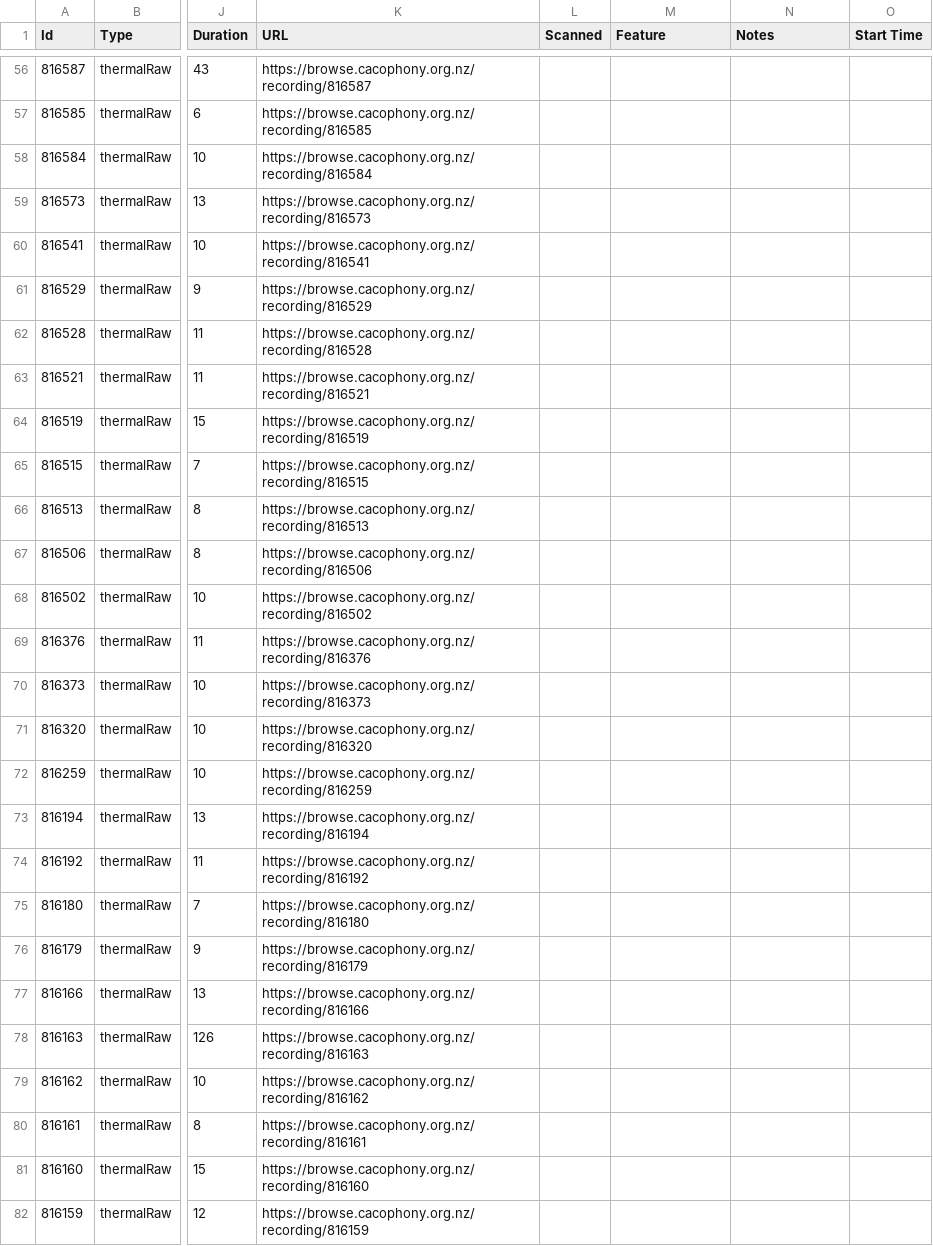
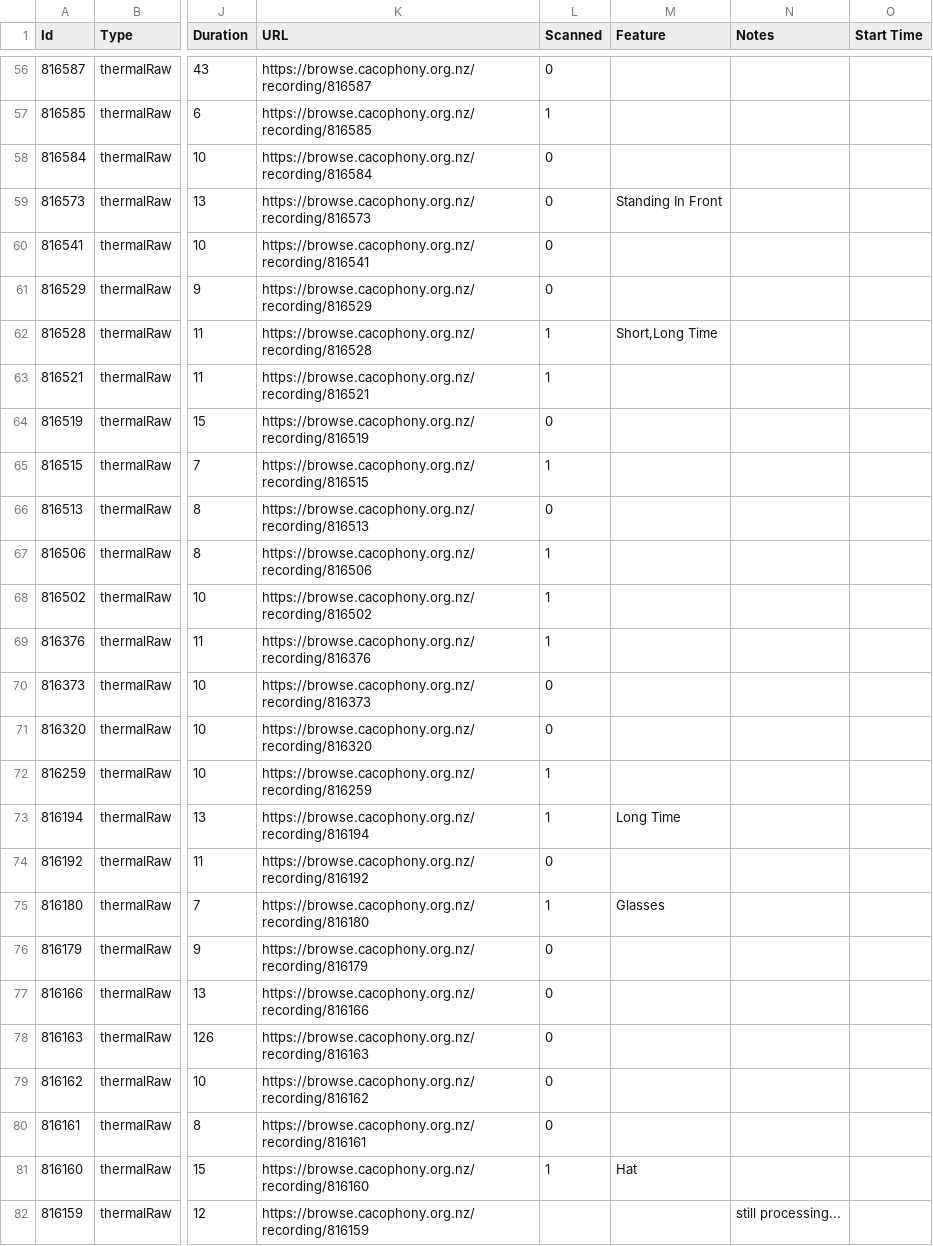
Before and after one commit to feverscreen/feverscreen, a CSV file: frontend/tko-test-data.csv, drawn as a sheet; only a part is shown, gaps mark what is left out; the diff covers the shown part only; the diff names each change by its address in the sheet, - before the commit and + after, or states it on an @@ line.

```diff
--- a/frontend/tko-test-data.csv
+++ b/frontend/tko-test-data.csv
-L56 (Scanned): (empty)
+L56 (Scanned): 0
-L57 (Scanned): (empty)
+L57 (Scanned): 1
-L58:L61 (Scanned): (empty)
+L58:L61 (Scanned): 0
-M59 (Feature): (empty)
+M59 (Feature): Standing In Front
-L62:L63 (Scanned): (empty)
+L62:L63 (Scanned): 1
-M62 (Feature): (empty)
+M62 (Feature): Short,Long Time
-L64 (Scanned): (empty)
+L64 (Scanned): 0
-L65 (Scanned): (empty)
+L65 (Scanned): 1
-L66 (Scanned): (empty)
+L66 (Scanned): 0
-L67:L69 (Scanned): (empty)
+L67:L69 (Scanned): 1
-L70:L71 (Scanned): (empty)
+L70:L71 (Scanned): 0
-L72:L73 (Scanned): (empty)
+L72:L73 (Scanned): 1
-M73 (Feature): (empty)
+M73 (Feature): Long Time
-L74 (Scanned): (empty)
+L74 (Scanned): 0
-L75 (Scanned): (empty)
+L75 (Scanned): 1
-M75 (Feature): (empty)
+M75 (Feature): Glasses
-L76:L80 (Scanned): (empty)
+L76:L80 (Scanned): 0
-L81 (Scanned): (empty)
+L81 (Scanned): 1
-M81 (Feature): (empty)
+M81 (Feature): Hat
-N82 (Notes): (empty)
+N82 (Notes): still processing...
```
Also changed, not shown: 119 edited cells elsewhere in this file, 5 other files.
